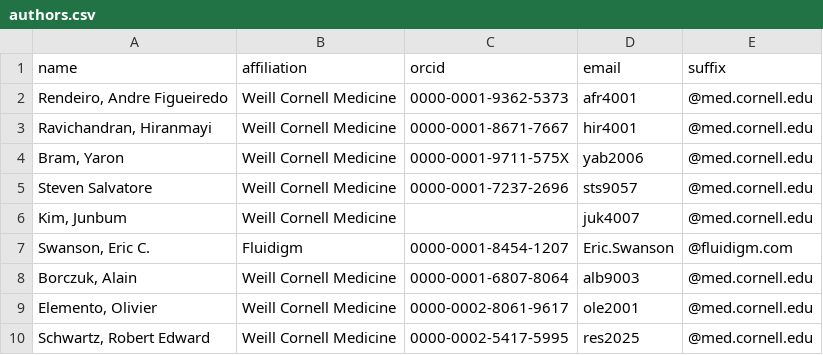
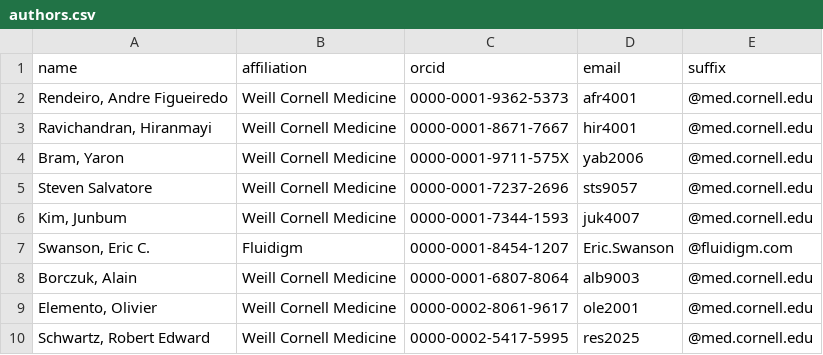
Before and after one commit to ElementoLab/covid-imc, a CSV file: metadata/authors.csv, drawn as a sheet.

```diff
--- a/metadata/authors.csv
+++ b/metadata/authors.csv
@@ -5,3 +5,3 @@ name,affiliation,orcid,email,suffix
 "Steven Salvatore","Weill Cornell Medicine","0000-0001-7237-2696","sts9057","@med.cornell.edu"
-"Kim, Junbum","Weill Cornell Medicine","","juk4007","@med.cornell.edu"
+"Kim, Junbum","Weill Cornell Medicine","0000-0001-7344-1593","juk4007","@med.cornell.edu"
 "Swanson, Eric C.",Fluidigm,"0000-0001-8454-1207","Eric.Swanson","@fluidigm.com"
```
Also changed, not shown: metadata/clinical_annotation.csv, 8 other files.
